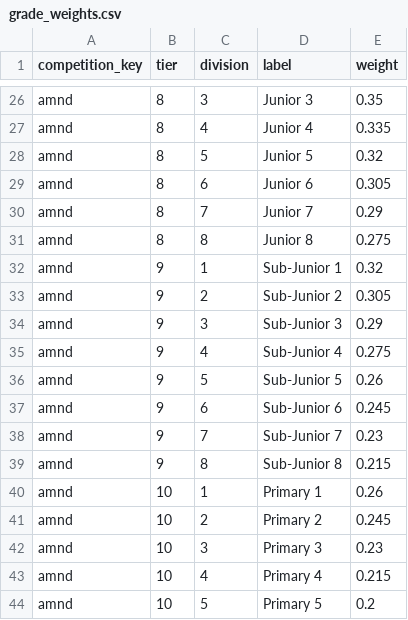
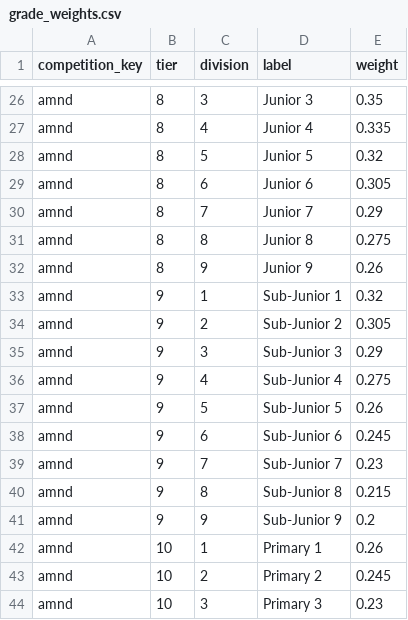
Before and after one commit to jackmcpickle/netball-sa-stats, a CSV file: data/grade_weights.csv, drawn as a sheet; only a part is shown, gaps mark what is left out; the shorter side is filled out with more unchanged rows.

```diff
--- a/data/grade_weights.csv
+++ b/data/grade_weights.csv
@@ -31,2 +31,3 @@ amnd,8,7,Junior 7,0.29
 amnd,8,8,Junior 8,0.275
+amnd,8,9,Junior 9,0.26
 amnd,9,1,Sub-Junior 1,0.32
@@ -39,2 +40,3 @@ amnd,9,7,Sub-Junior 7,0.23
 amnd,9,8,Sub-Junior 8,0.215
+amnd,9,9,Sub-Junior 9,0.2
 amnd,10,1,Primary 1,0.26
```
Also changed, not shown: data/club_aliases.csv, data/clubs.csv, 19 other files.
